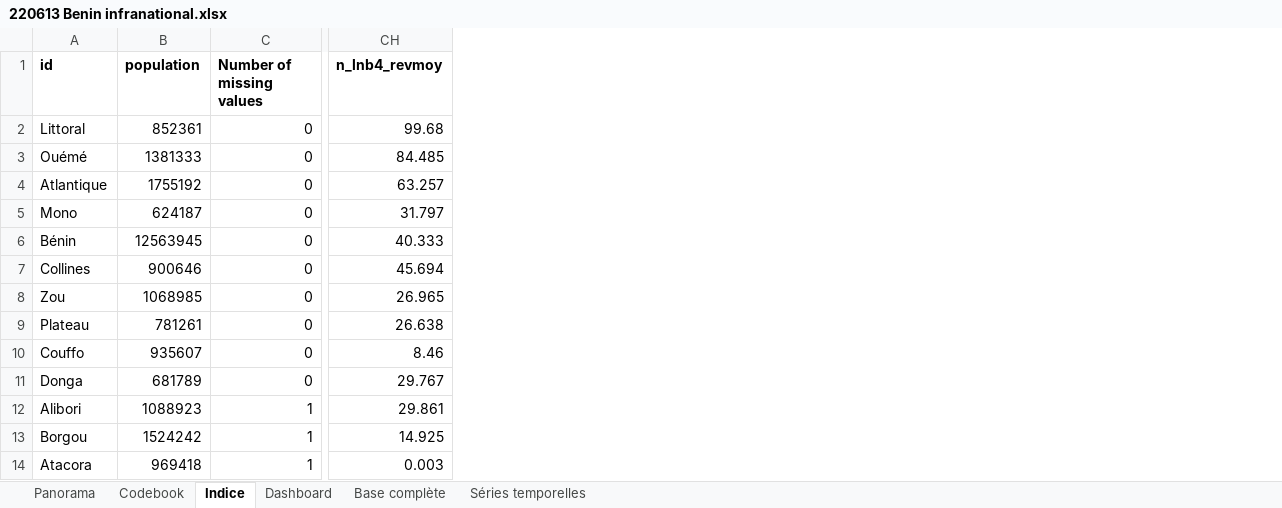
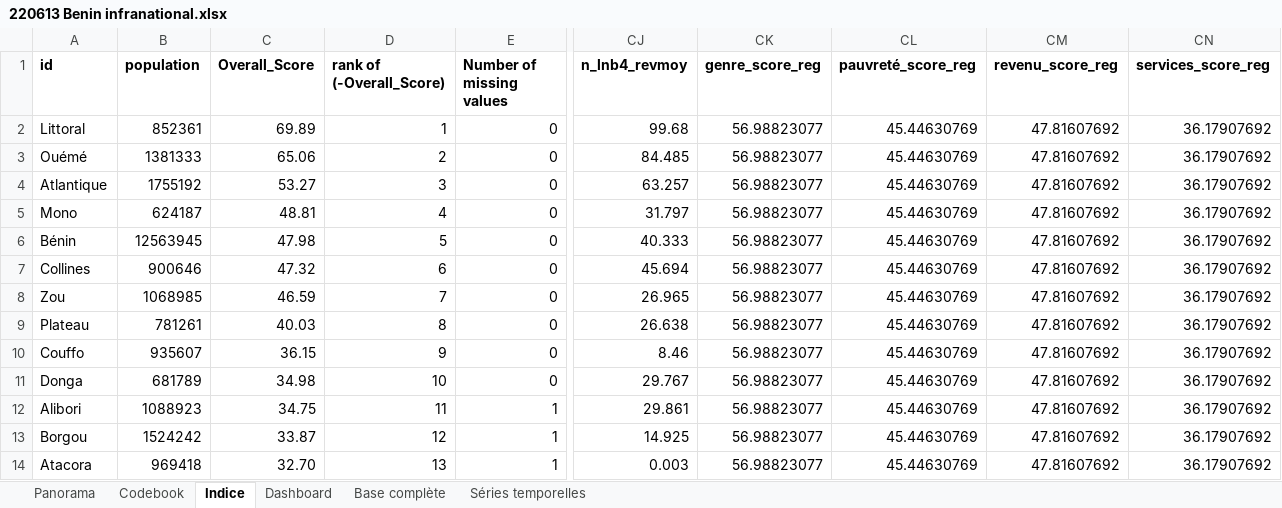
Before and after one commit to sdsna/sdgindex-starter, an Excel workbook: data/source/220613 Benin infranational.xlsx, sheet Indice, drawn as a sheet; only a part is shown, gaps mark what is left out; values as stored, in another font and other column widths than the file's, no borders; the diff names each change by its address in the sheet, - before the commit and + after, or states it on an @@ line.

```diff
--- a/data/source/220613 Benin infranational.xlsx (sheet Indice)
+++ b/data/source/220613 Benin infranational.xlsx (sheet Indice)
+column C (Overall_Score), rows 2-14: 69.89 | 65.06 | 53.27 | 48.81 | 47.98 | 47.32 | 46.59 | 40.03 | 36.15 | 34.98 | 34.75 | 33.87 | 32.70
+column D (rank of (-Overall_Score)), rows 2-14: 1 | 2 | 3 | 4 | 5 | 6 | 7 | 8 | 9 | 10 | 11 | 12 | 13
+column CK (genre_score_reg), rows 2-14: all 56.98823077
+column CL (pauvreté_score_reg), rows 2-14: all 45.44630769
+column CM (revenu_score_reg), rows 2-14: all 47.81607692
+column CN (services_score_reg), rows 2-14: all 36.17907692
```
Also changed, not shown: sheet Codebook.
